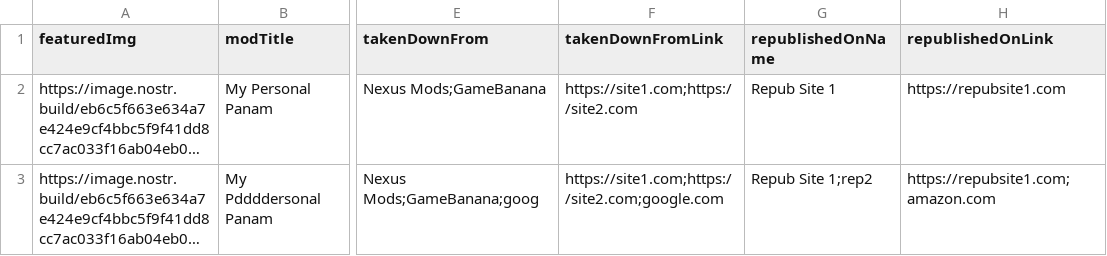
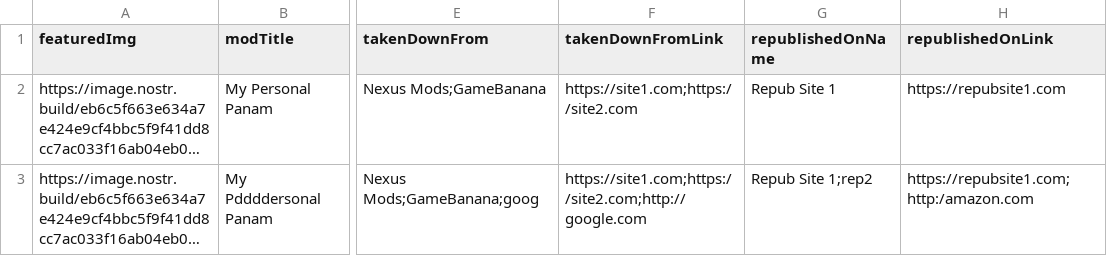
Before and after one commit to Freakoverse/bannedmods, a CSV file: db/bannedmods.csv, drawn as a sheet; only a part is shown, gaps mark what is left out; long unchanged cells end in …; the diff names each change by its address in the sheet, - before the commit and + after, or states it on an @@ line.

Commit message:
Update bannedmods.csv

```diff
--- a/db/bannedmods.csv
+++ b/db/bannedmods.csv
-F3 (takenDownFromLink): https://site1.com;https://site2.com;google.com
+F3 (takenDownFromLink): https://site1.com;https://site2.com;http://google.com
-H3 (republishedOnLink): https://repubsite1.com;amazon.com
+H3 (republishedOnLink): https://repubsite1.com;http:/amazon.com
```
